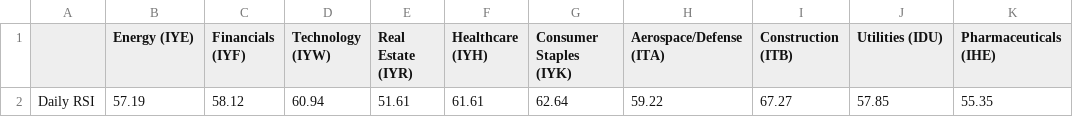
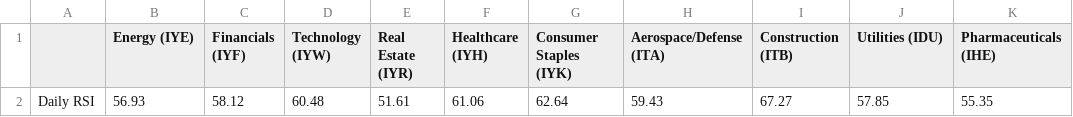
Before and after one commit to swpowell/streamlit-options, a CSV file: data/sectorRSI.csv, drawn as a sheet.

Commit message:
RSI update

```diff
--- a/data/sectorRSI.csv
+++ b/data/sectorRSI.csv
@@ -1,2 +1,2 @@
 ,Energy (IYE),Financials (IYF),Technology (IYW),Real Estate (IYR),Healthcare (IYH),Consumer Staples (IYK), Aerospace/Defense (ITA),Construction (ITB),Utilities (IDU), Pharmaceuticals (IHE)
-Daily RSI,57.19,58.12,60.94,51.61,61.61,62.64,59.22,67.27,57.85,55.35
+Daily RSI,56.93,58.12,60.48,51.61,61.06,62.64,59.43,67.27,57.85,55.35
```
